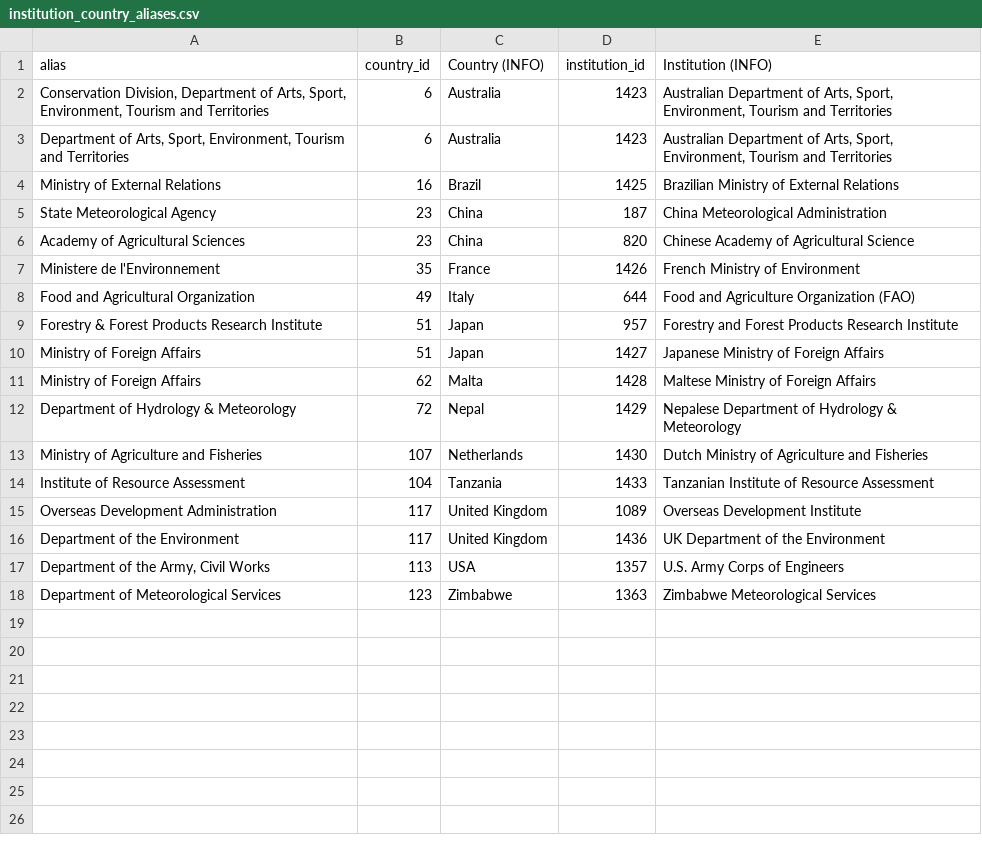
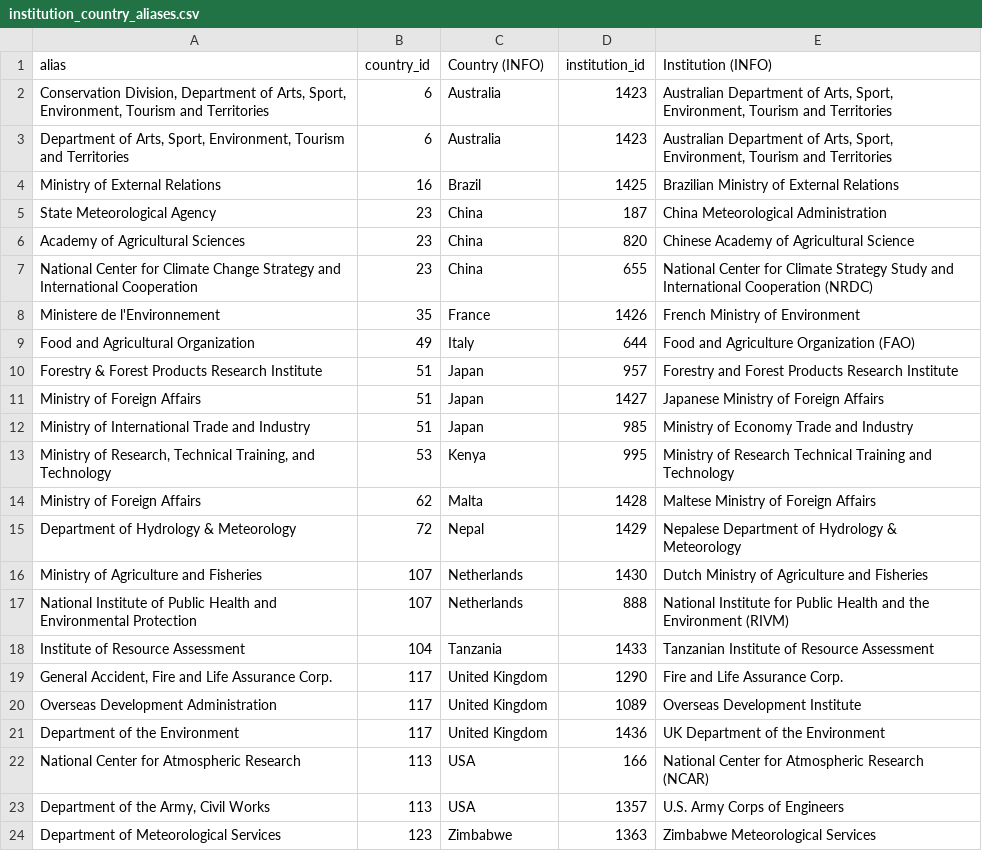
Before and after one commit to eric-brechemier/ipcc-database, a CSV file: data/institution_country_aliases.csv, drawn as a sheet; the diff names each change by its address in the sheet, - before the commit and + after, or states it on an @@ line.

```diff
--- a/data/institution_country_aliases.csv
+++ b/data/institution_country_aliases.csv
+row 7: National Center for Climate Change Strategy and International Cooperation | 23 | China | 655 | National Center for Climate Strategy Study and International Cooperation (NRDC)
+row 12: Ministry of International Trade and Industry | 51 | Japan | 985 | Ministry of Economy Trade and Industry
+row 13: Ministry of Research, Technical Training, and Technology | 53 | Kenya | 995 | Ministry of Research Technical Training and Technology
+row 17: National Institute of Public Health and Environmental Protection | 107 | Netherlands | 888 | National Institute for Public Health and the Environment (RIVM)
+row 19: General Accident, Fire and Life Assurance Corp. | 117 | United Kingdom | 1290 | Fire and Life Assurance Corp.
+row 22: National Center for Atmospheric Research | 113 | USA | 166 | National Center for Atmospheric Research (NCAR)
```
Also changed, not shown: data/institution_aliases.csv.
